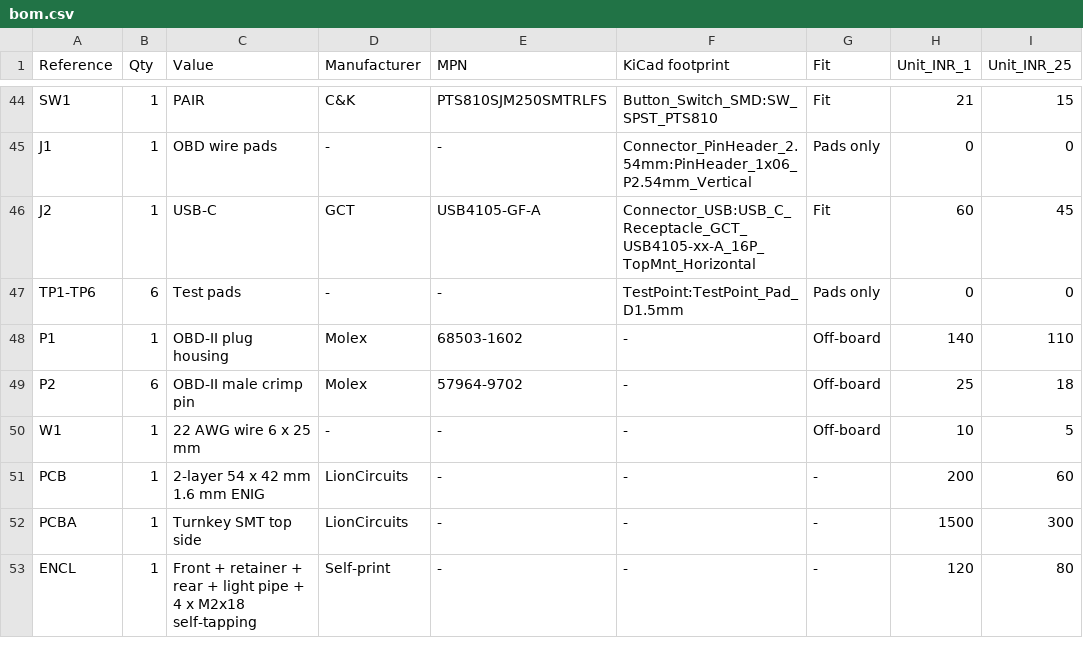
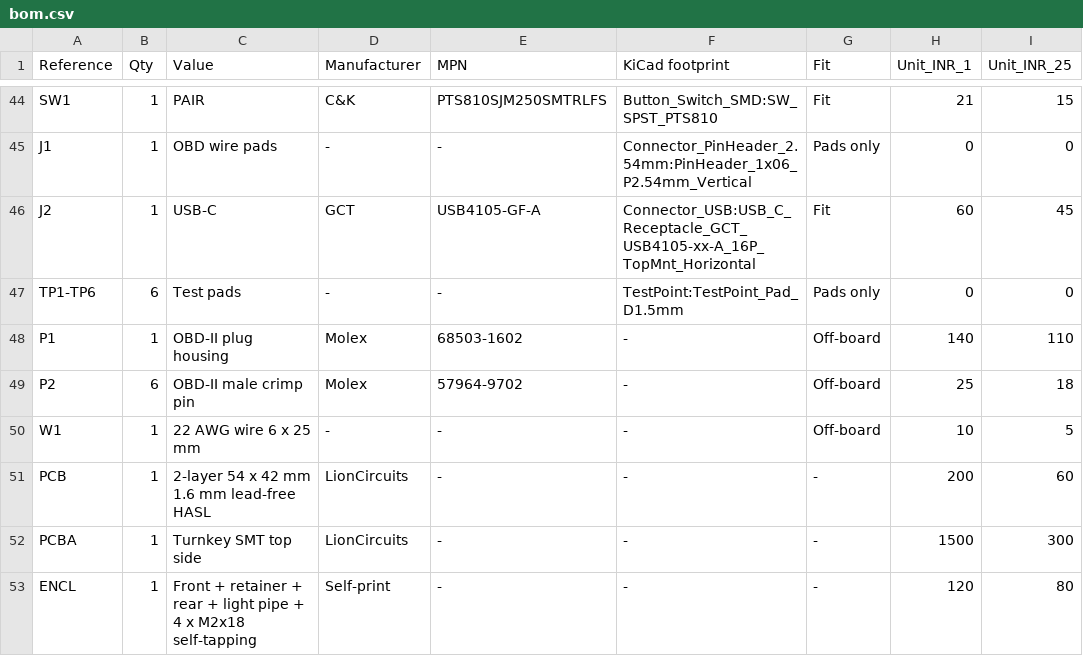
Before and after one commit to Sid110307/LoganLink, a CSV file: hardware/bom.csv, drawn as a sheet; only a part is shown, gaps mark what is left out.

Commit message:
hasl instead of enig

```diff
--- a/hardware/bom.csv
+++ b/hardware/bom.csv
@@ -50,3 +50,3 @@ P2,6,OBD-II male crimp pin,Molex,57964-9702,-,Off-board,25,18
 W1,1,22 AWG wire 6 x 25 mm,-,-,-,Off-board,10,5
-PCB,1,2-layer 54 x 42 mm 1.6 mm ENIG,LionCircuits,-,-,-,200,60
+PCB,1,2-layer 54 x 42 mm 1.6 mm lead-free HASL,LionCircuits,-,-,-,200,60
 PCBA,1,Turnkey SMT top side,LionCircuits,-,-,-,1500,300
```
Also changed, not shown: 1 other file.
